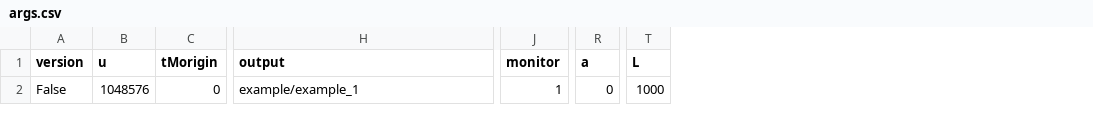
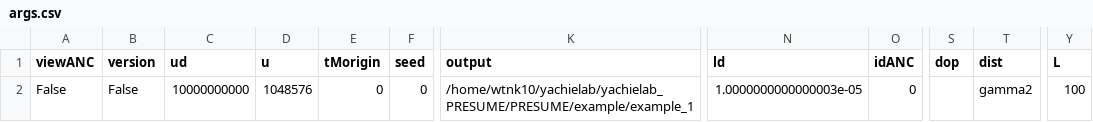
Before and after one commit to yachielab/PRESUME, a CSV file: example/example_1/PRESUMEout/args.csv, drawn as a sheet; only a part is shown, gaps mark what is left out; removed rows and columns are numbered as before the commit, all else as after; the diff names each change by its address in the sheet, - before the commit and + after, or states it on an @@ line.

Commit message:
:update example files

```diff
--- a/example/example_1/PRESUMEout/args.csv
+++ b/example/example_1/PRESUMEout/args.csv
+column A (viewANC), row 2: False
+column C (ud), row 2: 10000000000
+column F (seed), row 2: 0
-column J (monitor), row 2: 1
+column N (ld), row 2: 1.0000000000000003e-05
+column O (idANC), row 2: 0
+column S (dop), empty
+column T (dist), row 2: gamma2
-column R (a), row 2: 0
-K2 (output): example/example_1
+K2 (output): /home/wtnk10/yachielab/yachielab_PRESUME/PRESUME/example/example_1
-Y2 (L): 1000
+Y2 (L): 100
```
Also changed, not shown: 39 other files.
